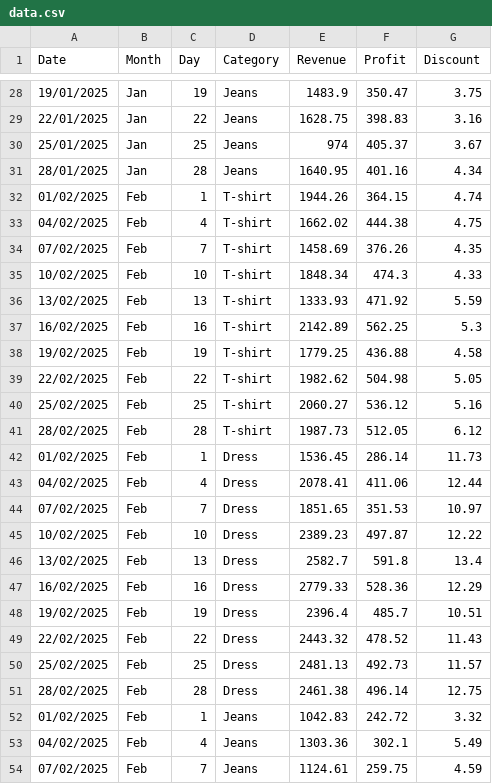
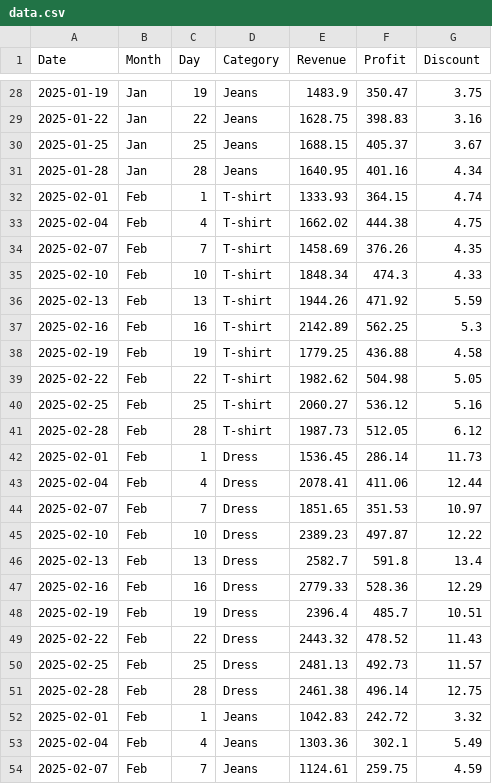
Before and after one commit to Gil-Katzir/final_project_dashboard, a CSV file: data.csv, drawn as a sheet; only a part is shown, gaps mark what is left out; the diff covers the shown part only.

```diff
--- a/data.csv
+++ b/data.csv
@@ -28,27 +28,27 @@ Date,Month,Day,Category,Revenue,Profit,Discount
-19/01/2025,Jan,19,Jeans,1483.9,350.47,3.75
-22/01/2025,Jan,22,Jeans,1628.75,398.83,3.16
-25/01/2025,Jan,25,Jeans,974,405.37,3.67
-28/01/2025,Jan,28,Jeans,1640.95,401.16,4.34
-01/02/2025,Feb,1,T-shirt,1944.26,364.15,4.74
-04/02/2025,Feb,4,T-shirt,1662.02,444.38,4.75
-07/02/2025,Feb,7,T-shirt,1458.69,376.26,4.35
-10/02/2025,Feb,10,T-shirt,1848.34,474.3,4.33
-13/02/2025,Feb,13,T-shirt,1333.93,471.92,5.59
-16/02/2025,Feb,16,T-shirt,2142.89,562.25,5.3
-19/02/2025,Feb,19,T-shirt,1779.25,436.88,4.58
-22/02/2025,Feb,22,T-shirt,1982.62,504.98,5.05
-25/02/2025,Feb,25,T-shirt,2060.27,536.12,5.16
-28/02/2025,Feb,28,T-shirt,1987.73,512.05,6.12
-01/02/2025,Feb,1,Dress,1536.45,286.14,11.73
-04/02/2025,Feb,4,Dress,2078.41,411.06,12.44
-07/02/2025,Feb,7,Dress,1851.65,351.53,10.97
-10/02/2025,Feb,10,Dress,2389.23,497.87,12.22
-13/02/2025,Feb,13,Dress,2582.7,591.8,13.4
-16/02/2025,Feb,16,Dress,2779.33,528.36,12.29
-19/02/2025,Feb,19,Dress,2396.4,485.7,10.51
-22/02/2025,Feb,22,Dress,2443.32,478.52,11.43
-25/02/2025,Feb,25,Dress,2481.13,492.73,11.57
-28/02/2025,Feb,28,Dress,2461.38,496.14,12.75
-01/02/2025,Feb,1,Jeans,1042.83,242.72,3.32
-04/02/2025,Feb,4,Jeans,1303.36,302.1,5.49
-07/02/2025,Feb,7,Jeans,1124.61,259.75,4.59
+2025-01-19,Jan,19,Jeans,1483.9,350.47,3.75
+2025-01-22,Jan,22,Jeans,1628.75,398.83,3.16
+2025-01-25,Jan,25,Jeans,1688.15,405.37,3.67
+2025-01-28,Jan,28,Jeans,1640.95,401.16,4.34
+2025-02-01,Feb,1,T-shirt,1333.93,364.15,4.74
+2025-02-04,Feb,4,T-shirt,1662.02,444.38,4.75
+2025-02-07,Feb,7,T-shirt,1458.69,376.26,4.35
+2025-02-10,Feb,10,T-shirt,1848.34,474.3,4.33
+2025-02-13,Feb,13,T-shirt,1944.26,471.92,5.59
+2025-02-16,Feb,16,T-shirt,2142.89,562.25,5.3
+2025-02-19,Feb,19,T-shirt,1779.25,436.88,4.58
+2025-02-22,Feb,22,T-shirt,1982.62,504.98,5.05
+2025-02-25,Feb,25,T-shirt,2060.27,536.12,5.16
+2025-02-28,Feb,28,T-shirt,1987.73,512.05,6.12
+2025-02-01,Feb,1,Dress,1536.45,286.14,11.73
+2025-02-04,Feb,4,Dress,2078.41,411.06,12.44
+2025-02-07,Feb,7,Dress,1851.65,351.53,10.97
+2025-02-10,Feb,10,Dress,2389.23,497.87,12.22
+2025-02-13,Feb,13,Dress,2582.7,591.8,13.4
+2025-02-16,Feb,16,Dress,2779.33,528.36,12.29
+2025-02-19,Feb,19,Dress,2396.4,485.7,10.51
+2025-02-22,Feb,22,Dress,2443.32,478.52,11.43
+2025-02-25,Feb,25,Dress,2481.13,492.73,11.57
+2025-02-28,Feb,28,Dress,2461.38,496.14,12.75
+2025-02-01,Feb,1,Jeans,1042.83,242.72,3.32
+2025-02-04,Feb,4,Jeans,1303.36,302.1,5.49
+2025-02-07,Feb,7,Jeans,1124.61,259.75,4.59
```
Also changed, not shown: 167 edited cells elsewhere in this file.
